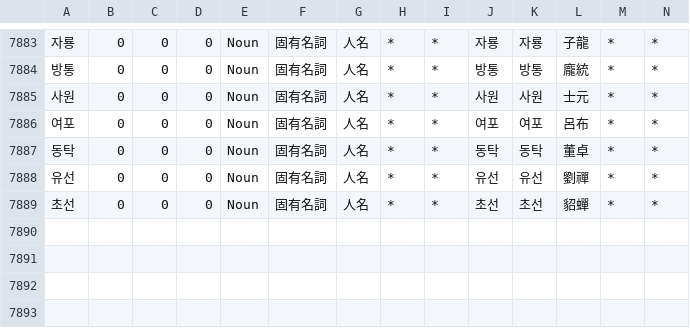
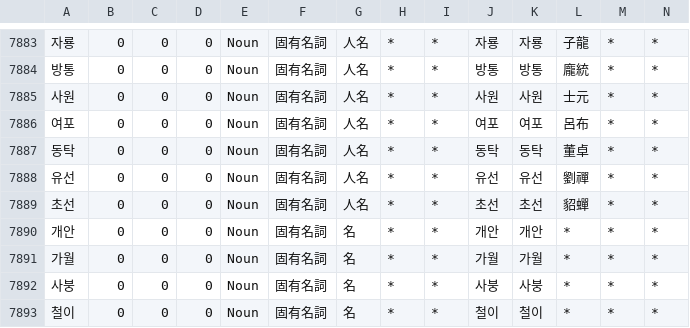
Before and after one commit to okikirmui/handic, a CSV file: seed/Noun.supplement.name.csv, drawn as a sheet; only a part is shown, gaps mark what is left out; rows hold the shown columns only; the diff names each change by its address in the sheet, - before the commit and + after, or states it on an @@ line.

```diff
--- a/seed/Noun.supplement.name.csv
+++ b/seed/Noun.supplement.name.csv
+row 7890: 개안 | 0 | 0 | 0 | Noun | 固有名詞 | 名 | * | * | 개안 | 개안 | * | * | *
+row 7891: 가월 | 0 | 0 | 0 | Noun | 固有名詞 | 名 | * | * | 가월 | 가월 | * | * | *
+row 7892: 사붕 | 0 | 0 | 0 | Noun | 固有名詞 | 名 | * | * | 사붕 | 사붕 | * | * | *
+row 7893: 철이 | 0 | 0 | 0 | Noun | 固有名詞 | 名 | * | * | 철이 | 철이 | * | * | *
```
Also changed, not shown: seed/Adverb.csv, seed/Noun.supplement.proper.csv, 2 other files.
